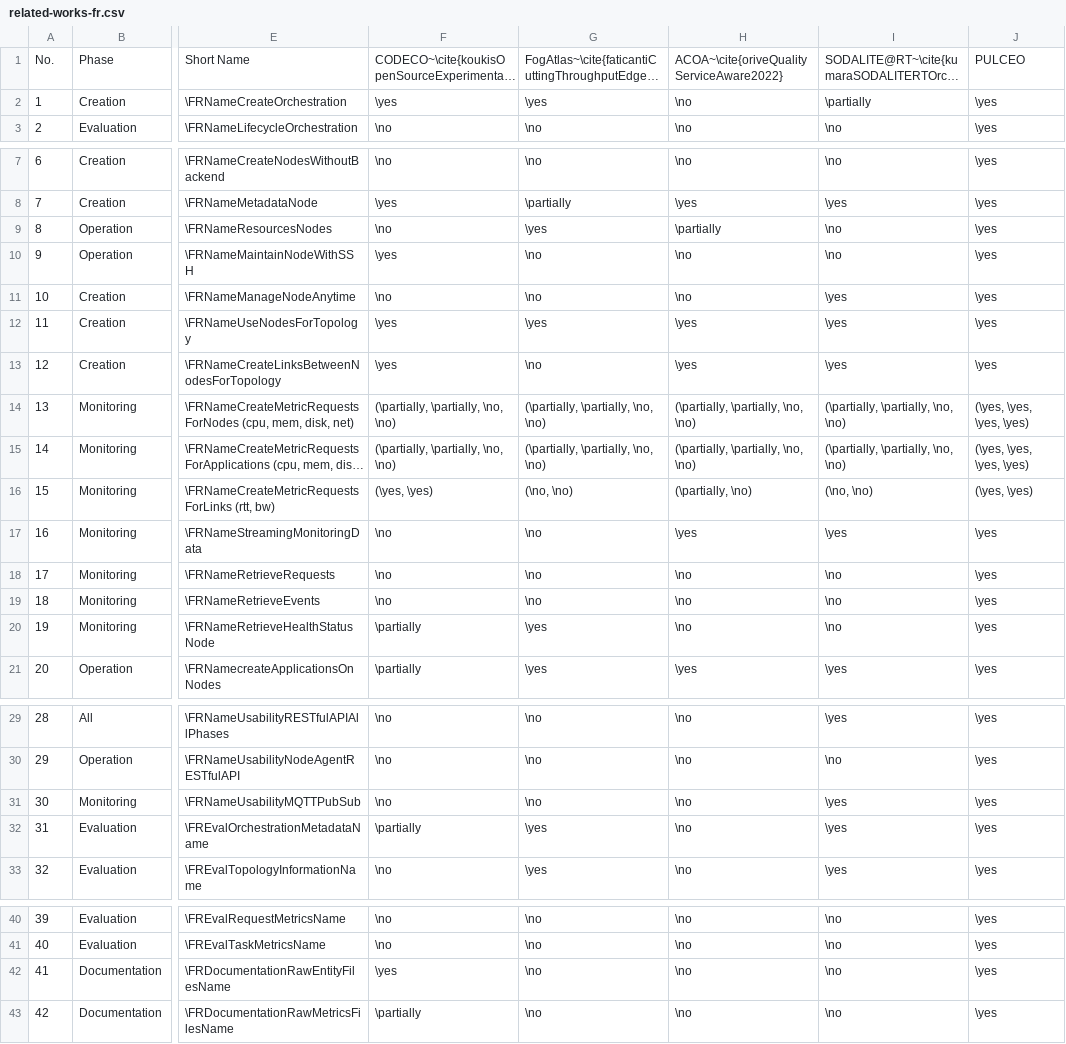
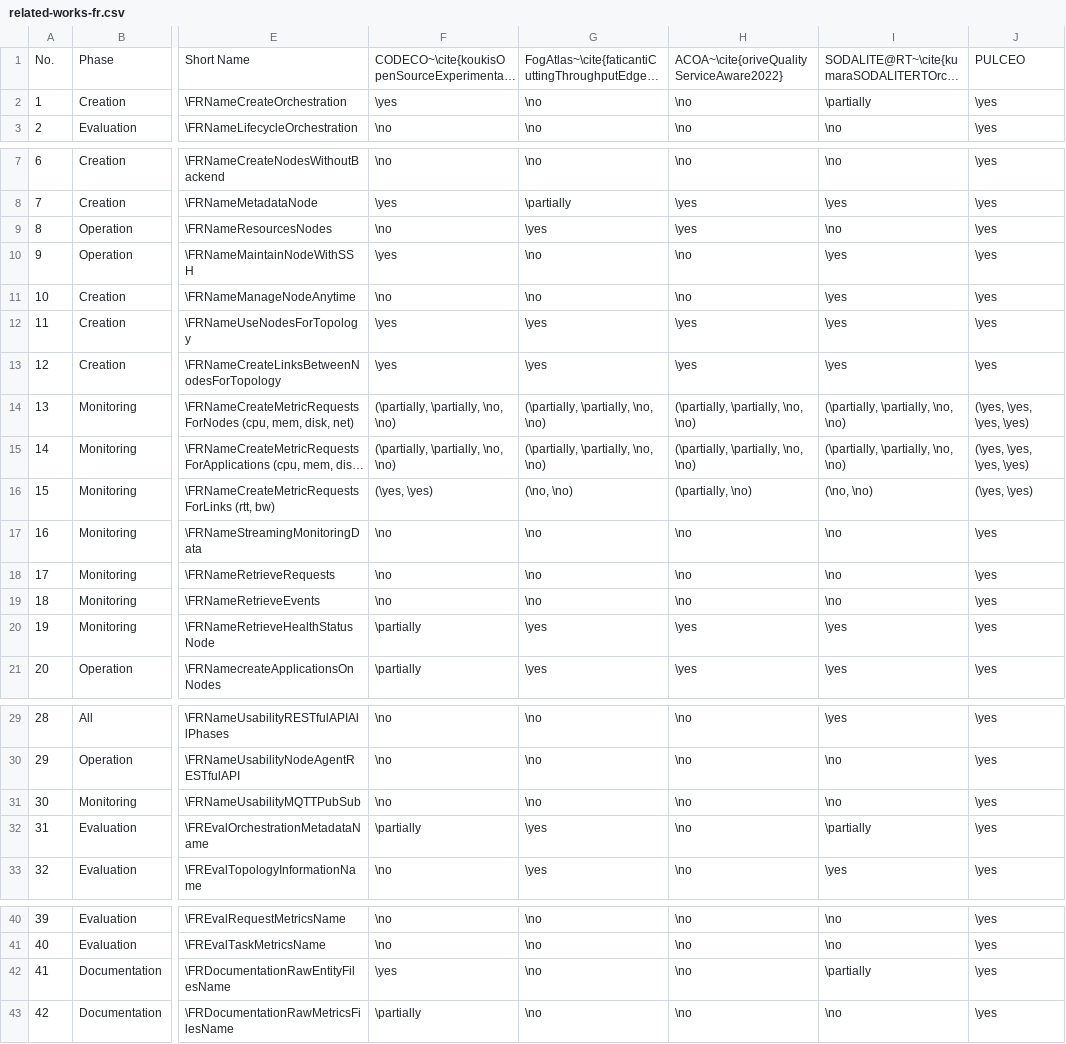
Before and after one commit to spboehm/pulceo-misc, a CSV file: slr-tables/csv/related-works-fr.csv, drawn as a sheet; only a part is shown, gaps mark what is left out; long unchanged cells end in …; the diff names each change by its address in the sheet, - before the commit and + after, or states it on an @@ line.

```diff
--- a/slr-tables/csv/related-works-fr.csv
+++ b/slr-tables/csv/related-works-fr.csv
-G2: \yes
+G2: \no
-H9: \partially
+H9: \yes
-I10: \no
+I10: \yes
-G13: \no
+G13: \yes
-H17: \yes
+H17: \no
-I17: \yes
+I17: \no
-H20: \no
+H20: \yes
-I20: \no
+I20: \yes
-I31: \yes
+I31: \no
-I32: \yes
+I32: \partially
-I42: \no
+I42: \partially
```
Also changed, not shown: 1 other file.
